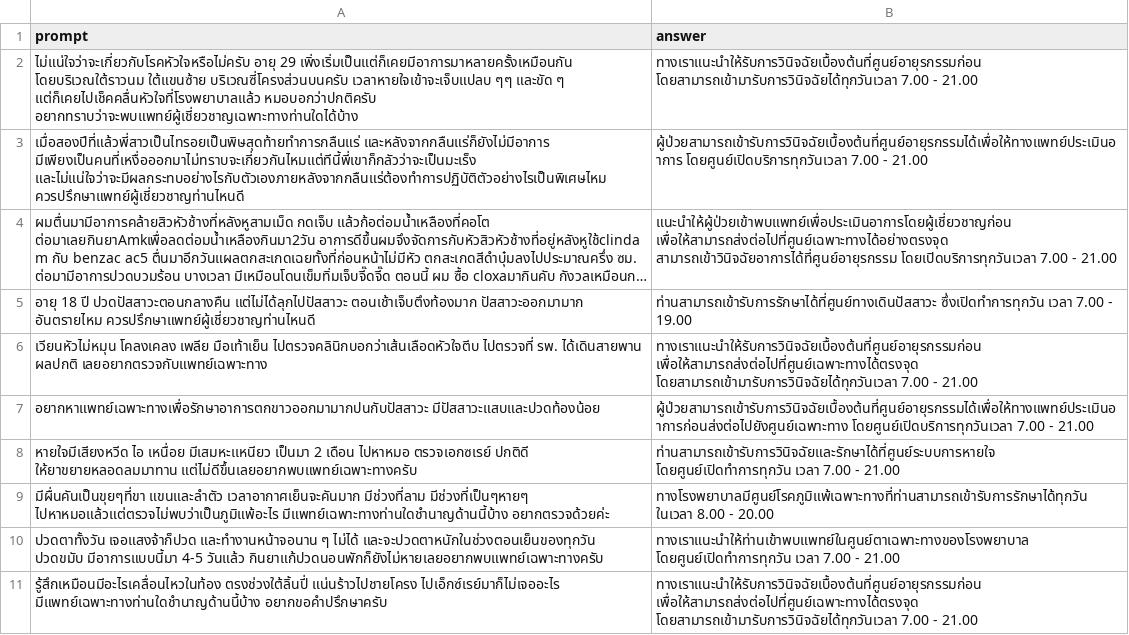
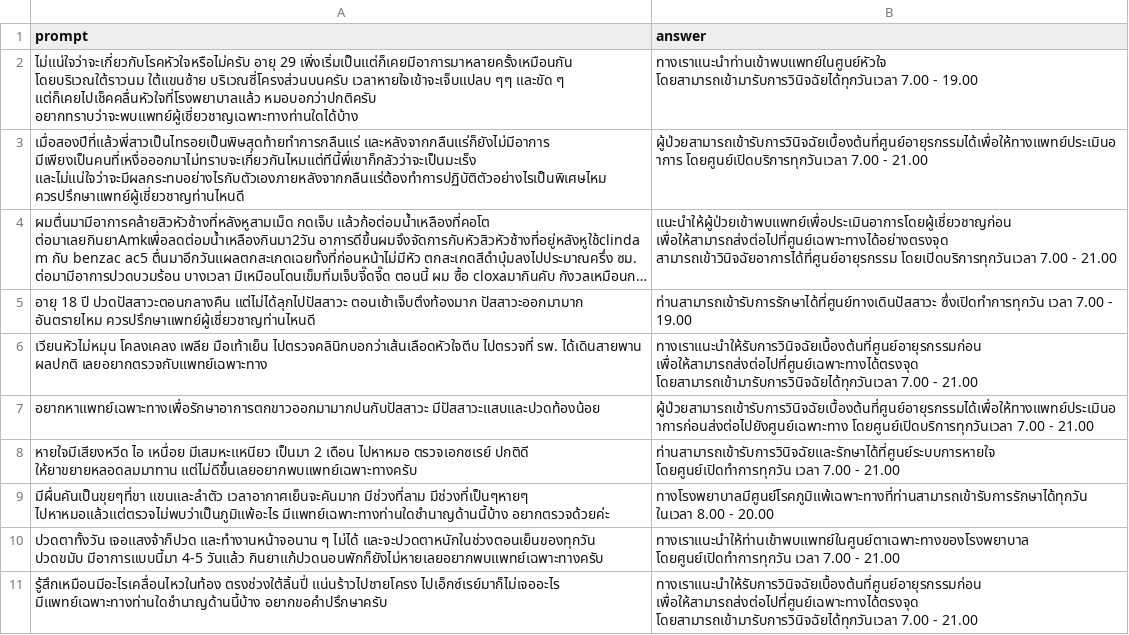
Before and after one commit to Jidapaminnie/MU_AI_Hackathon2-Majestic_Mustangs, a CSV file: data/medical_experts_ans.csv, drawn as a sheet; long unchanged cells end in ….

Commit message:
edit reference answers

```diff
--- a/data/medical_experts_ans.csv
+++ b/data/medical_experts_ans.csv
@@ -1,3 +1,3 @@
 prompt,answer
-ไม่แน่ใจว่าจะเกี่ยวกับโรคหัวใจหรือไม่ครับ อายุ 29 เพิ่งเริ่มเป็นแต่ก็เคยมีอาการมาหลายครั้งเหมือนกัน โดยบริเวณใต้ราวนม ใต้แขนซ้าย บริเวณซี่โครงส่วนบนครับ เวลาหายใจเข้าจะเจ็บแปลบ ๆๆ และขัด ๆ แต่ก็เคยไปเช็คคลื่นหัวใจที่โรงพยาบาลแล้ว หมอบอกว่าปกติครับ อยากทราบว่าจะพบแพทย์ผู้เชี่ยวชาญเฉพาะทางท่านใดได้บ้าง,ทางเราแนะนำให้รับการวินิจฉัยเบื้องต้นที่ศูนย์อายุรกรรมก่อน โดยสามารถเข้ามารับการวินิจฉัยได้ทุกวันเวลา 7.00 - 21.00
+ไม่แน่ใจว่าจะเกี่ยวกับโรคหัวใจหรือไม่ครับ อายุ 29 เพิ่งเริ่มเป็นแต่ก็เคยมีอาการมาหลายครั้งเหมือนกัน โดยบริเวณใต้ราวนม ใต้แขนซ้าย บริเวณซี่โครงส่วนบนครับ เวลาหายใจเข้าจะเจ็บแปลบ ๆๆ และขัด ๆ แต่ก็เคยไปเช็คคลื่นหัวใจที่โรงพยาบาลแล้ว หมอบอกว่าปกติครับ อยากทราบว่าจะพบแพทย์ผู้เชี่ยวชาญเฉพาะทางท่านใดได้บ้าง,ทางเราแนะนำท่านเข้าพบแพทย์ในศูนย์หัวใจ โดยสามารถเข้ามารับการวินิจฉัยได้ทุกวันเวลา 7.00 - 19.00
 เมื่อสองปีที่แล้วพี่สาวเป็นไทรอยเป็นพิษสุดท้ายทำการกลืนแร่ และหลังจากกลืนแร่ก็ยังไม่มีอาการ มีเพียงเป็นคนที่เหงื่อออกมาไม่ทราบจะเกี่ยวกันไหมแต่ทีนี้พี่เขาก็กลัวว่าจะเป็นมะเร็ง และไม่แน่ใจว่าจะมีผลกระทบอย่างไรกับตัวเองภายหลังจากกลืนแร่ต้องทำการปฏิบัติตัวอย่างไรเป็นพิเศษไหม ควรปรึกษาแพทย์ผู้เชี่ยวชาญท่านไหนดี,ผู้ป่วยสามารถเข้ารับการวินิจฉัยเบื้องต้นที่ศูนย์อายุรกรรมได้เพื่อให้ทางแพทย์ประเมินอาการ โดยศูนย์เปิดบริการทุกวันเวลา 7.00 - 21.00
```
